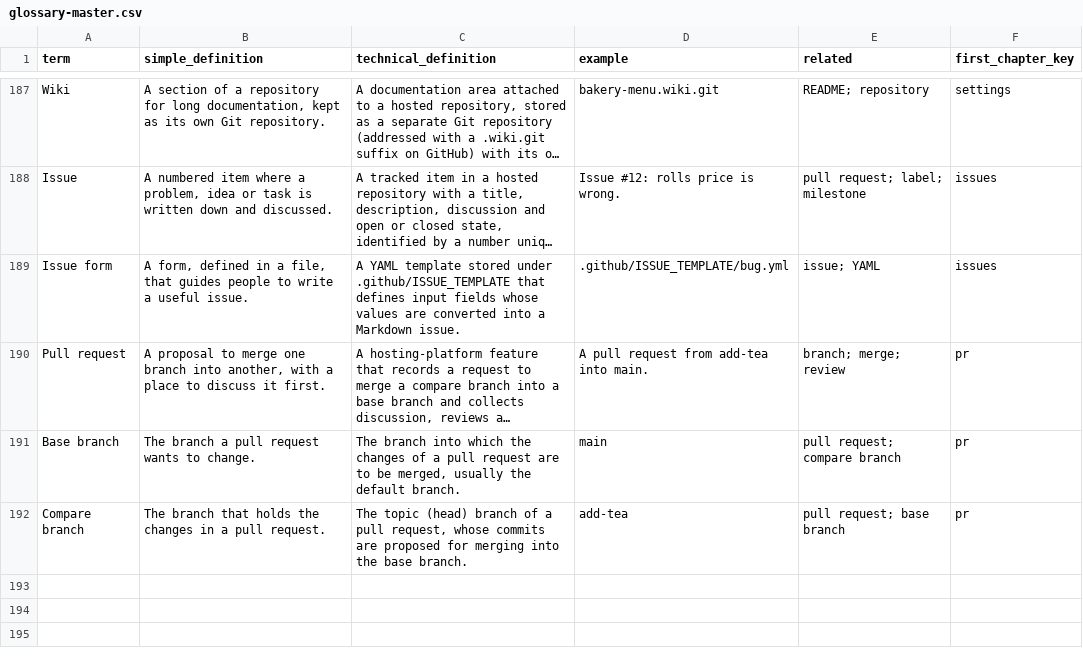
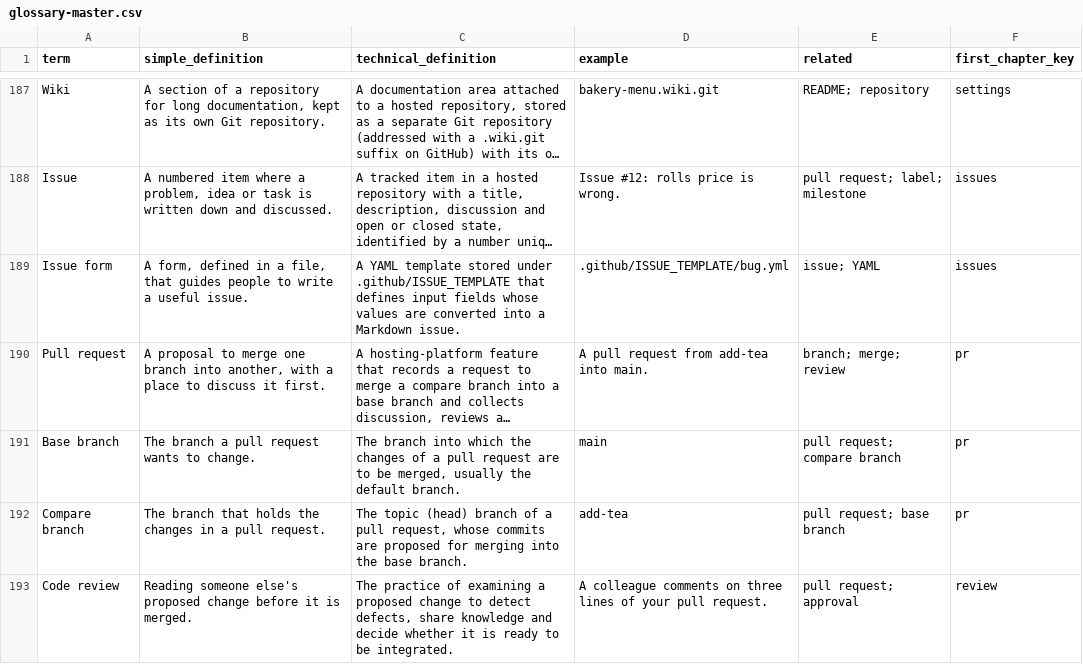
Before and after one commit to Sharifwa123/Books, a CSV file: git-and-github-mastery/glossary/glossary-master.csv, drawn as a sheet; only a part is shown, gaps mark what is left out; long unchanged cells end in ….

```diff
--- a/git-and-github-mastery/glossary/glossary-master.csv
+++ b/git-and-github-mastery/glossary/glossary-master.csv
@@ -192 +192,2 @@ Base branch,The branch a pull request wants to change.,"The branch into which th
 Compare branch,The branch that holds the changes in a pull request.,"The topic (head) branch of a pull request, whose commits are proposed for merging into the base branch.",add-tea,pull request; base branch,pr
+Code review,Reading someone else's proposed change before it is merged.,"The practice of examining a proposed change to detect defects, share knowledge and decide whether it is ready to be integrated.",A colleague comments on three lines of your pull request.,pull request; approval,review
```
Also changed, not shown: git-and-github-mastery/research/research-ledger.csv, 6 other files.
